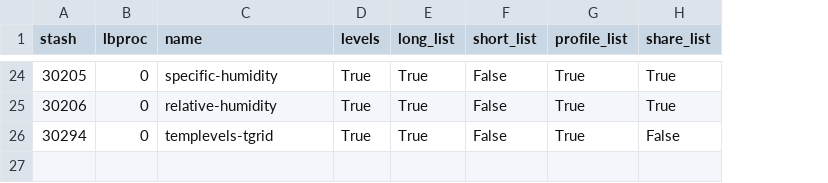
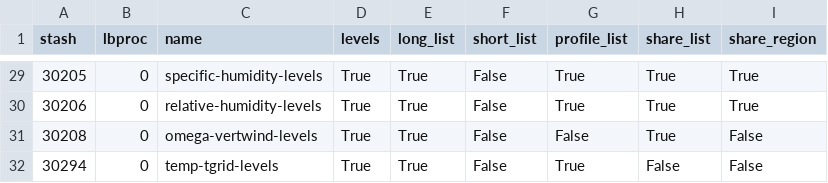
Before and after one commit to claretandy/wcssp_casestudies, a CSV file: std_stashcodes.csv, drawn as a sheet; only a part is shown, gaps mark what is left out; addresses are those after the commit; the diff covers the shown part only; the diff names each change by its address in the sheet, - before the commit and + after, or states it on an @@ line.

```diff
--- a/std_stashcodes.csv
+++ b/std_stashcodes.csv
+column I (share_region), rows 29-30: True | True; row 32: False
-C29 (name): specific-humidity
+C29 (name): specific-humidity-levels
-C30 (name): relative-humidity
+C30 (name): relative-humidity-levels
+row 31: 30208 | 0 | omega-vertwind-levels | True | True | False | False | True | False
-C32 (name): templevels-tgrid
+C32 (name): temp-tgrid-levels
```
Also changed, not shown: 5 added rows and 20 edited cells elsewhere in this file, 7 other files.
